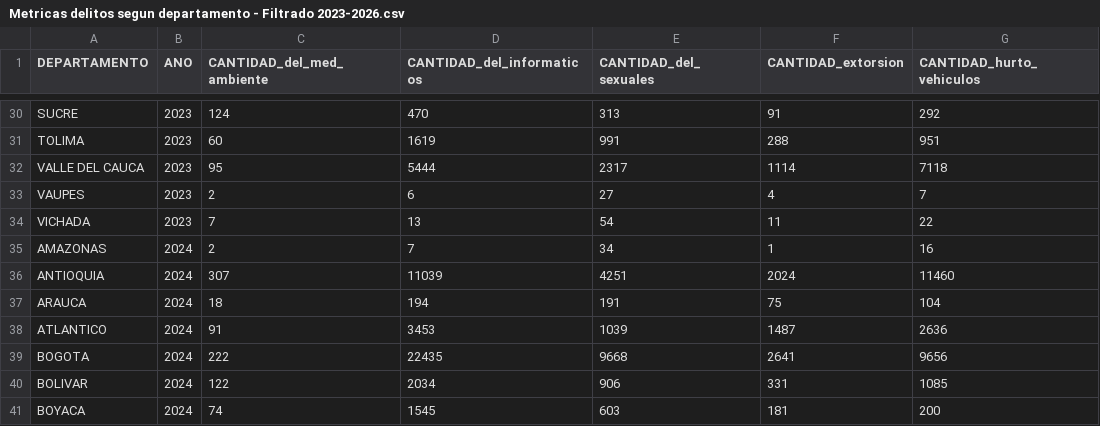
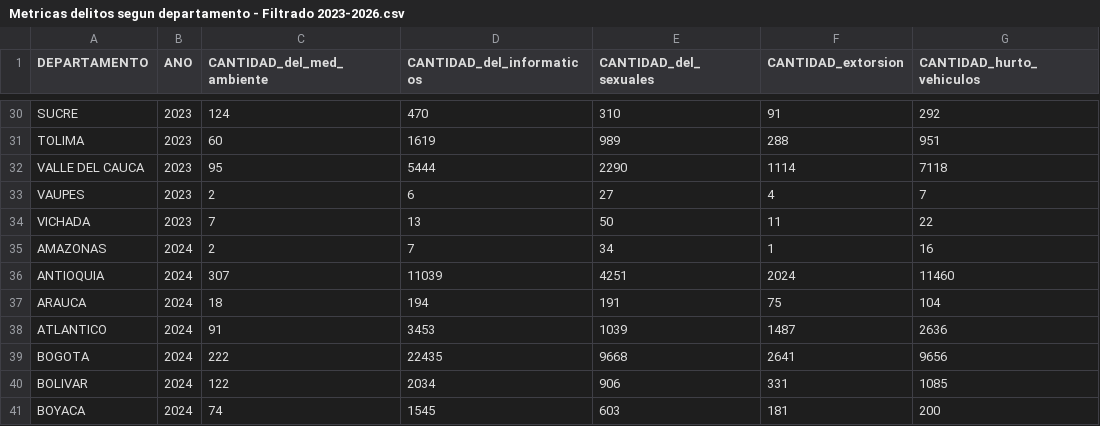
Before and after one commit to Trio-Maravilla/Proyecto-2-Data, a CSV file: Data/Processed/Metricas delitos segun departamento - Filtrado 2023-2026.csv, drawn as a sheet; only a part is shown, gaps mark what is left out; the diff covers the shown part only; the diff names each change by its address in the sheet, - before the commit and + after, or states it on an @@ line.

```diff
--- a/Data/Processed/Metricas delitos segun departamento - Filtrado 2023-2026.csv
+++ b/Data/Processed/Metricas delitos segun departamento - Filtrado 2023-2026.csv
-E30 (CANTIDAD_del_sexuales): 313
+E30 (CANTIDAD_del_sexuales): 310
-E31 (CANTIDAD_del_sexuales): 991
+E31 (CANTIDAD_del_sexuales): 989
-E32 (CANTIDAD_del_sexuales): 2317
+E32 (CANTIDAD_del_sexuales): 2290
-E34 (CANTIDAD_del_sexuales): 54
+E34 (CANTIDAD_del_sexuales): 50
```
Also changed, not shown: 21 edited cells elsewhere in this file, 1 other file.
